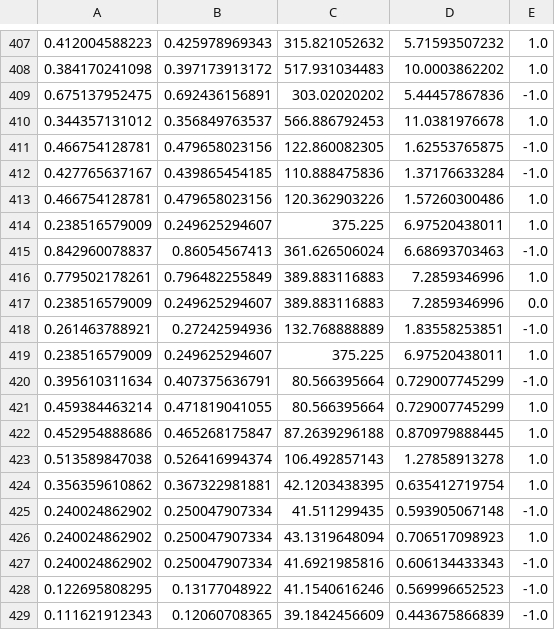
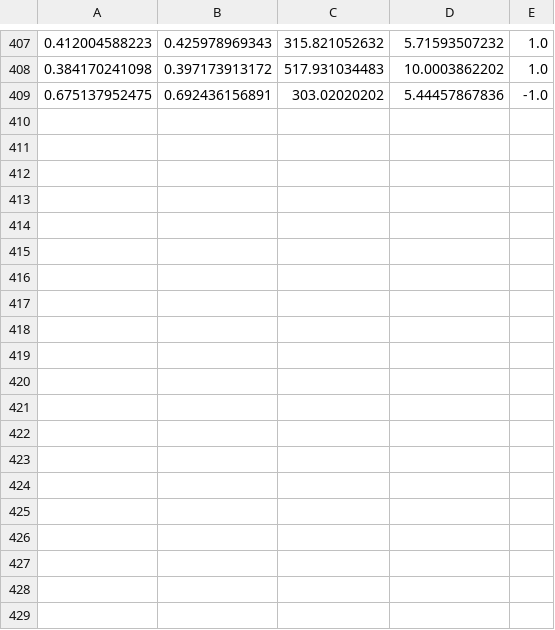
Before and after one commit to RongbinHuo/twitt, a CSV file: data/train_data.csv, drawn as a sheet; only a part is shown, gaps mark what is left out; the diff covers the shown part only; the diff names each change by its address in the sheet, - before the commit and + after, or states it on an @@ line.

```diff
--- a/data/train_data.csv
+++ b/data/train_data.csv
-row 410: 0.344357131012 | 0.356849763537 | 566.886792453 | 11.0381976678 | 1.0
-row 411: 0.466754128781 | 0.479658023156 | 122.860082305 | 1.62553765875 | -1.0
-row 412: 0.427765637167 | 0.439865454185 | 110.888475836 | 1.37176633284 | -1.0
-row 413: 0.466754128781 | 0.479658023156 | 120.362903226 | 1.57260300486 | 1.0
-row 414: 0.238516579009 | 0.249625294607 | 375.225 | 6.97520438011 | 1.0
-row 415: 0.842960078837 | 0.86054567413 | 361.626506024 | 6.68693703463 | -1.0
-row 416: 0.779502178261 | 0.796482255849 | 389.883116883 | 7.2859346996 | 1.0
-row 417: 0.238516579009 | 0.249625294607 | 389.883116883 | 7.2859346996 | 0.0
-row 418: 0.261463788921 | 0.27242594936 | 132.768888889 | 1.83558253851 | -1.0
-row 419: 0.238516579009 | 0.249625294607 | 375.225 | 6.97520438011 | 1.0
-row 420: 0.395610311634 | 0.407375636791 | 80.566395664 | 0.729007745299 | -1.0
-row 421: 0.459384463214 | 0.471819041055 | 80.566395664 | 0.729007745299 | 1.0
-row 422: 0.452954888686 | 0.465268175847 | 87.2639296188 | 0.870979888445 | 1.0
-row 423: 0.513589847038 | 0.526416994374 | 106.492857143 | 1.27858913278 | 1.0
-row 424: 0.356359610862 | 0.367322981881 | 42.1203438395 | 0.635412719754 | 1.0
-row 425: 0.240024862902 | 0.250047907334 | 41.511299435 | 0.593905067148 | -1.0
-row 426: 0.240024862902 | 0.250047907334 | 43.1319648094 | 0.706517098923 | 1.0
-row 427: 0.240024862902 | 0.250047907334 | 41.6921985816 | 0.606134433343 | -1.0
-row 428: 0.122695808295 | 0.13177048922 | 41.1540616246 | 0.569996652523 | -1.0
-row 429: 0.111621912343 | 0.12060708365 | 39.1842456609 | 0.443675866839 | -1.0
```
Also changed, not shown: 11 removed rows elsewhere in this file, data/validation.csv, 2 other files.
